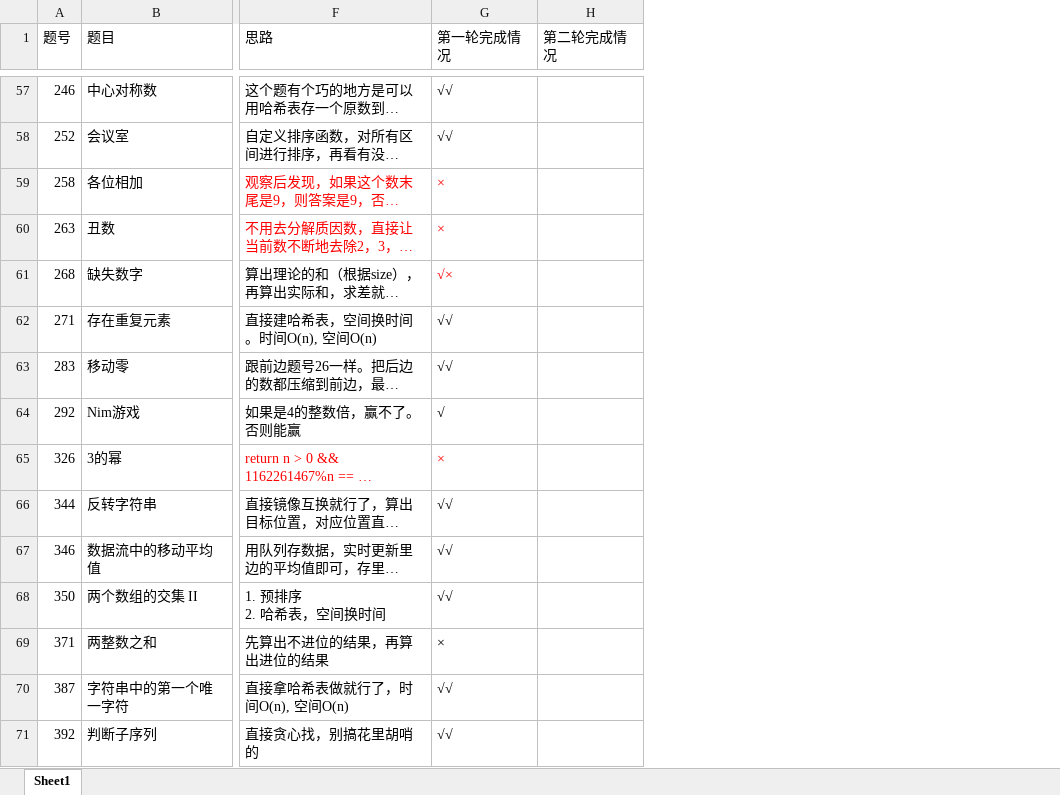
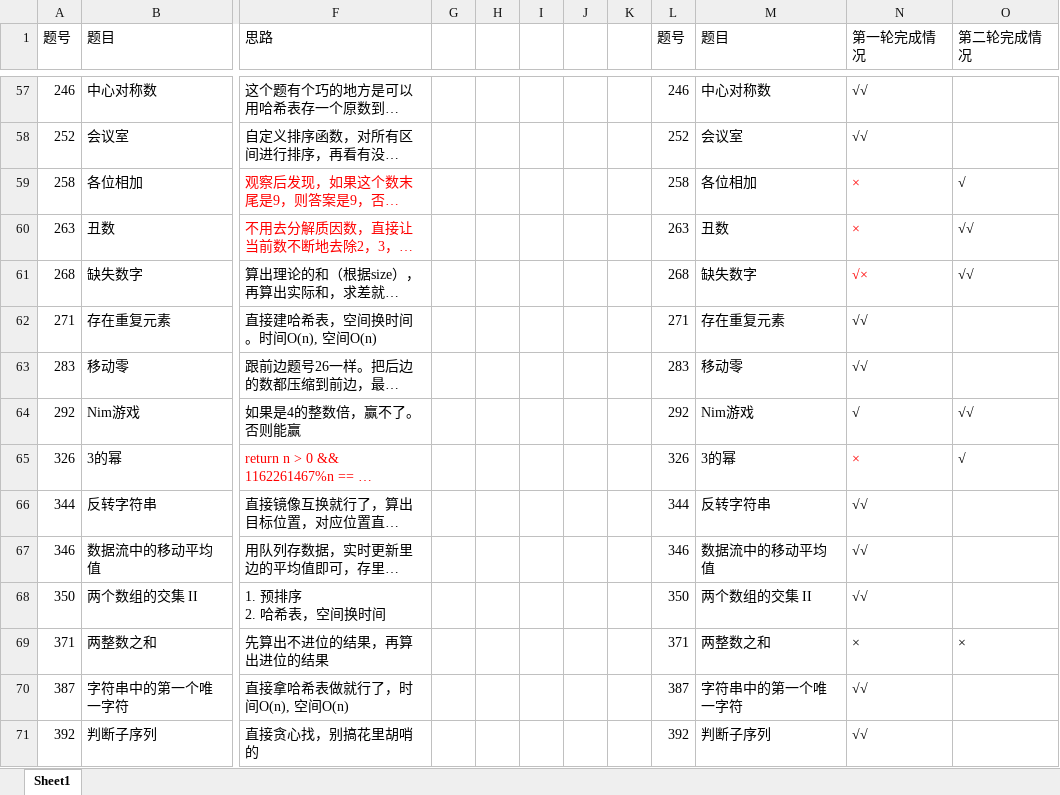
Before and after one commit to AlanChaw/LeetCode_and_Algorithm, an Excel workbook: LeetCode刷题记录.xlsx, sheet Sheet1, drawn as a sheet; only a part is shown, gaps mark what is left out; long unchanged cells end in …; values as stored, in another font and other column widths than the file's, no borders; addresses are those after the commit; the diff covers the shown part only; the diff names each change by its address in the sheet, - before the commit and + after, or states it on an @@ line.

```diff
--- a/LeetCode刷题记录.xlsx (sheet Sheet1)
+++ b/LeetCode刷题记录.xlsx (sheet Sheet1)
+column G, empty
+column H, empty
+column I, empty
+column J, empty
+column K, empty
+column L (题号), rows 57-71: 246 | 252 | 258 | 263 | 268 | 271 | 283 | 292 | 326 | 344 | 346 | 350 | 371 | 387 | 392
+column M (题目), rows 57-71: 中心对称数 | 会议室 | 各位相加 | 丑数 | 缺失数字 | 存在重复元素 | 移动零 | Nim游戏 | 3的幂 | 反转字符串 | 数据流中的移动平均值 | 两个数组的交集 II | 两整数之和 | 字符串中的第一个唯一字符 | 判断子序列
-O59 (第二轮完成情况): (empty)
+O59 (第二轮完成情况): √
-O60:O61 (第二轮完成情况): (empty)
+O60:O61 (第二轮完成情况): √√
-O64 (第二轮完成情况): (empty)
+O64 (第二轮完成情况): √√
-O65 (第二轮完成情况): (empty)
+O65 (第二轮完成情况): √
-O69 (第二轮完成情况): (empty)
+O69 (第二轮完成情况): ×
```
Also changed, not shown: 44 edited cells and cell formats elsewhere in this sheet, 1 other file.
